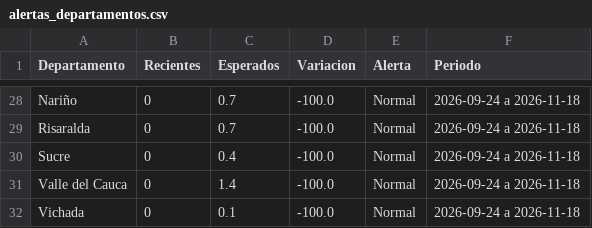
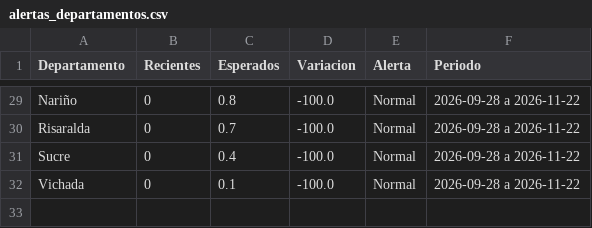
Before and after one commit to ICBF-Analitica/Monitoreo_de_medios, a CSV file: Data/hechos/alertas_departamentos.csv, drawn as a sheet; only a part is shown, gaps mark what is left out; removed rows and columns are numbered as before the commit, all else as after; the diff covers the shown part only; the diff names each change by its address in the sheet, - before the commit and + after, or states it on an @@ line.

```diff
--- a/Data/hechos/alertas_departamentos.csv
+++ b/Data/hechos/alertas_departamentos.csv
-C29 (Esperados): 0.7
+C29 (Esperados): 0.8
-F29:F31 (Periodo): 2026-09-24 a 2026-11-18
+F29:F31 (Periodo): 2026-09-28 a 2026-11-22
-row 31: Valle del Cauca | 0 | 1.4 | -100.0 | Normal | 2026-09-24 a 2026-11-18
-F32 (Periodo): 2026-09-24 a 2026-11-18
+F32 (Periodo): 2026-09-28 a 2026-11-22
```
Also changed, not shown: 1 added row and 53 edited cells elsewhere in this file, 6 other files.
